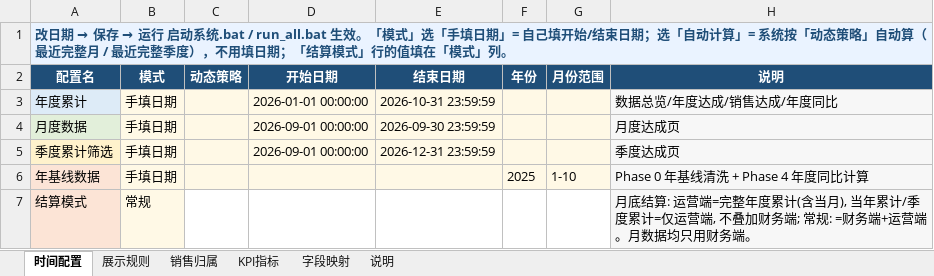
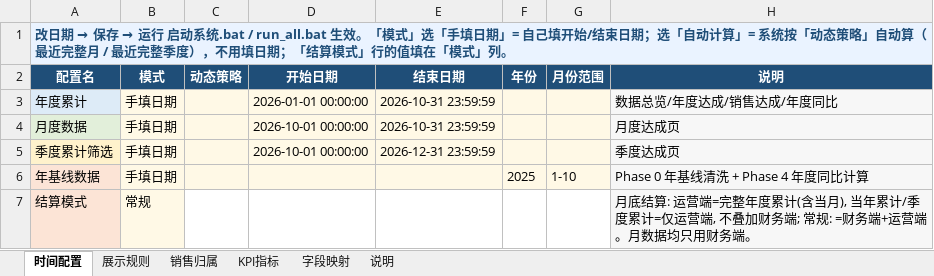
Before and after one commit to naohua168/Visual-Dashboard-System, an Excel workbook: config/配置编辑器.xlsx, sheet 时间配置, drawn as a sheet; values as stored, in another font and other column widths than the file's, no borders; the diff names each change by its address in the sheet, - before the commit and + after, or states it on an @@ line.

```diff
--- a/config/配置编辑器.xlsx (sheet 时间配置)
+++ b/config/配置编辑器.xlsx (sheet 时间配置)
-D4:D5 (开始日期): 2026-09-01 00:00:00
+D4:D5 (开始日期): 2026-10-01 00:00:00
-E4 (结束日期): 2026-09-30 23:59:59
+E4 (结束日期): 2026-10-31 23:59:59
```
Also changed, not shown: sheet 字段映射, sheet 说明, 1 other file.
